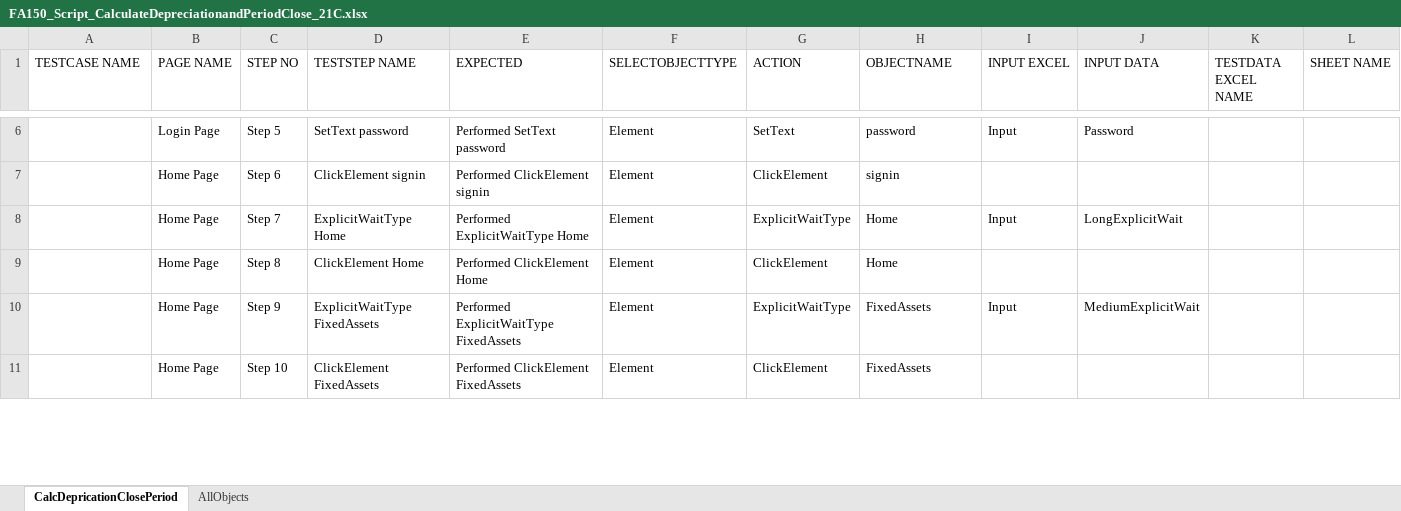
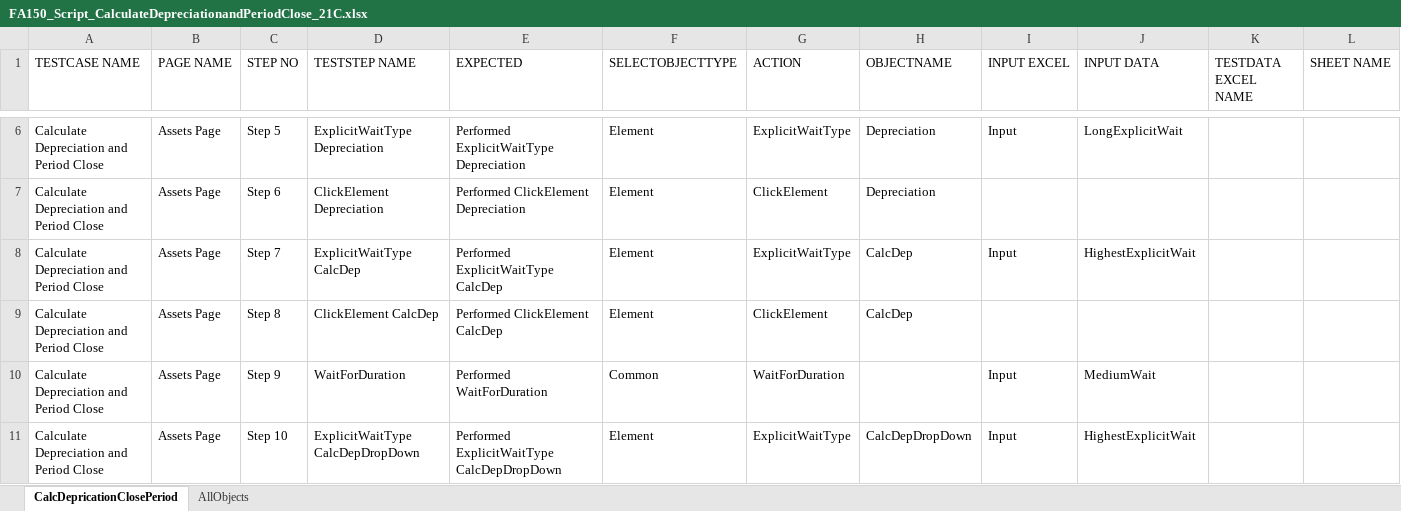
Before and after one commit to rt8228/Gnb_Fusion, an Excel workbook: FA150_Script_CalculateDepreciationandPeriodClose_21C.xlsx, sheet CalcDepricationClosePeriod, drawn as a sheet; only a part is shown, gaps mark what is left out; values as stored, in another font and other column widths than the file's, no cell formats; conditional formats not drawn; the diff covers the shown part only; the diff names each change by its address in the sheet, - before the commit and + after, or states it on an @@ line.

```diff
--- a/FA150_Script_CalculateDepreciationandPeriodClose_21C.xlsx (sheet CalcDepricationClosePeriod)
+++ b/FA150_Script_CalculateDepreciationandPeriodClose_21C.xlsx (sheet CalcDepricationClosePeriod)
-A6:A11 (TESTCASE NAME): (empty)
+A6:A11 (TESTCASE NAME): Calculate Depreciation and Period Close
-B6 (PAGE NAME): Login Page
+B6 (PAGE NAME): Assets Page
-D6 (TESTSTEP NAME): SetText password
+D6 (TESTSTEP NAME): ExplicitWaitType Depreciation
-E6 (EXPECTED): Performed SetText password
+E6 (EXPECTED): Performed ExplicitWaitType Depreciation
-G6 (ACTION): SetText
+G6 (ACTION): ExplicitWaitType
-H6 (OBJECTNAME): password
+H6 (OBJECTNAME): Depreciation
-J6 (INPUT DATA): Password
+J6 (INPUT DATA): LongExplicitWait
-B7:B11 (PAGE NAME): Home Page
+B7:B11 (PAGE NAME): Assets Page
-D7 (TESTSTEP NAME): ClickElement signin
+D7 (TESTSTEP NAME): ClickElement Depreciation
-E7 (EXPECTED): Performed ClickElement signin
+E7 (EXPECTED): Performed ClickElement Depreciation
-H7 (OBJECTNAME): signin
+H7 (OBJECTNAME): Depreciation
-D8 (TESTSTEP NAME): ExplicitWaitType Home
+D8 (TESTSTEP NAME): ExplicitWaitType CalcDep
-E8 (EXPECTED): Performed ExplicitWaitType Home
+E8 (EXPECTED): Performed ExplicitWaitType CalcDep
-H8:H9 (OBJECTNAME): Home
+H8:H9 (OBJECTNAME): CalcDep
-J8 (INPUT DATA): LongExplicitWait
+J8 (INPUT DATA): HighestExplicitWait
-D9 (TESTSTEP NAME): ClickElement Home
+D9 (TESTSTEP NAME): ClickElement CalcDep
-E9 (EXPECTED): Performed ClickElement Home
+E9 (EXPECTED): Performed ClickElement CalcDep
-D10 (TESTSTEP NAME): ExplicitWaitType FixedAssets
+D10 (TESTSTEP NAME): WaitForDuration
-E10 (EXPECTED): Performed ExplicitWaitType FixedAssets
+E10 (EXPECTED): Performed WaitForDuration
-F10 (SELECTOBJECTTYPE): Element
+F10 (SELECTOBJECTTYPE): Common
-G10 (ACTION): ExplicitWaitType
+G10 (ACTION): WaitForDuration
-H10 (OBJECTNAME): FixedAssets
+H10 (OBJECTNAME): (empty)
-J10 (INPUT DATA): MediumExplicitWait
+J10 (INPUT DATA): MediumWait
-D11 (TESTSTEP NAME): ClickElement FixedAssets
+D11 (TESTSTEP NAME): ExplicitWaitType CalcDepDropDown
-E11 (EXPECTED): Performed ClickElement FixedAssets
+E11 (EXPECTED): Performed ExplicitWaitType CalcDepDropDown
-G11 (ACTION): ClickElement
+G11 (ACTION): ExplicitWaitType
-H11 (OBJECTNAME): FixedAssets
+H11 (OBJECTNAME): CalcDepDropDown
-I11 (INPUT EXCEL): (empty)
+I11 (INPUT EXCEL): Input
-J11 (INPUT DATA): (empty)
+J11 (INPUT DATA): HighestExplicitWait
```
Also changed, not shown: 105 added rows and 242 edited cells elsewhere in this sheet, sheet AllObjects, cell formats, FA150_TestData_CalculateDepreciationandPeriodClose_21C.xlsx, FA200_Script_PerformWhatifAnalysis_21C.xlsx, 6 other files.
